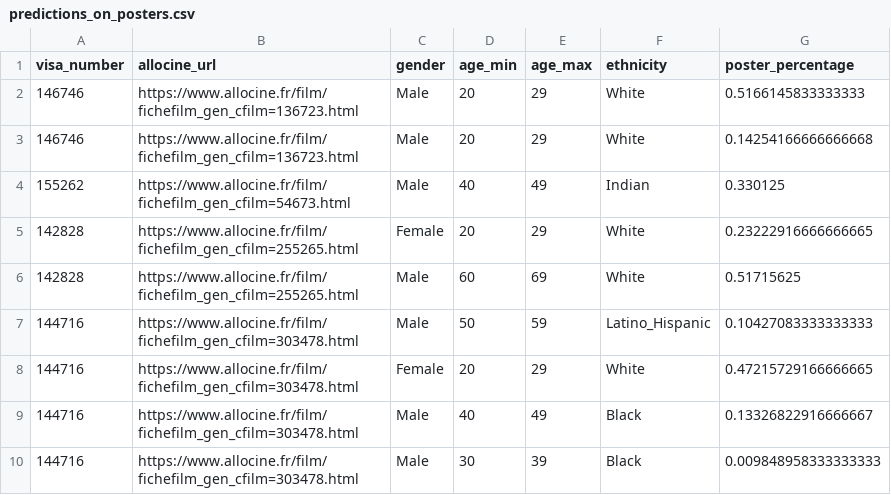
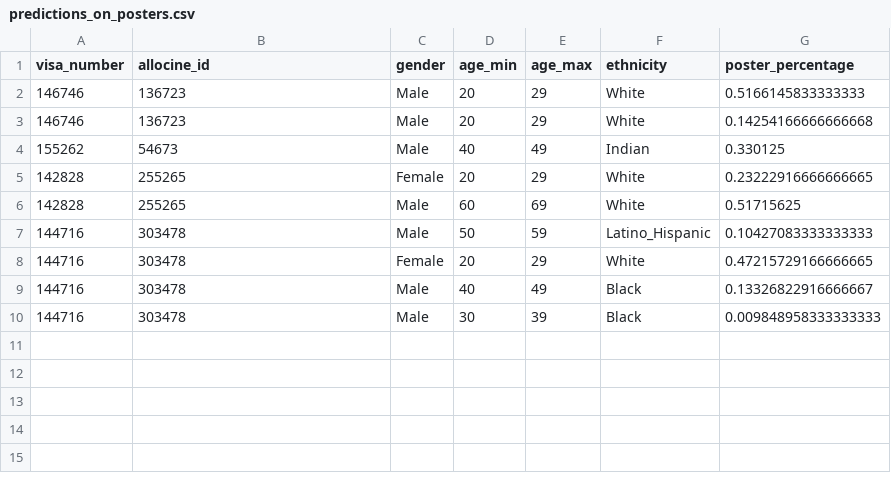
Before and after one commit to dataforgoodfr/13_reveler_inegalites_cinema, a CSV file: ml-image/predictions_on_posters.csv, drawn as a sheet.

```diff
--- a/ml-image/predictions_on_posters.csv
+++ b/ml-image/predictions_on_posters.csv
@@ -1,10 +1,10 @@
-visa_number,allocine_url,gender,age_min,age_max,ethnicity,poster_percentage
-146746,https://www.allocine.fr/film/fichefilm_gen_cfilm=136723.html,Male,20,29,White,0.5166145833333333
-146746,https://www.allocine.fr/film/fichefilm_gen_cfilm=136723.html,Male,20,29,White,0.14254166666666668
-155262,https://www.allocine.fr/film/fichefilm_gen_cfilm=54673.html,Male,40,49,Indian,0.330125
-142828,https://www.allocine.fr/film/fichefilm_gen_cfilm=255265.html,Female,20,29,White,0.23222916666666665
-142828,https://www.allocine.fr/film/fichefilm_gen_cfilm=255265.html,Male,60,69,White,0.51715625
-144716,https://www.allocine.fr/film/fichefilm_gen_cfilm=303478.html,Male,50,59,Latino_Hispanic,0.10427083333333333
-144716,https://www.allocine.fr/film/fichefilm_gen_cfilm=303478.html,Female,20,29,White,0.47215729166666665
-144716,https://www.allocine.fr/film/fichefilm_gen_cfilm=303478.html,Male,40,49,Black,0.13326822916666667
-144716,https://www.allocine.fr/film/fichefilm_gen_cfilm=303478.html,Male,30,39,Black,0.009848958333333333
+visa_number,allocine_id,gender,age_min,age_max,ethnicity,poster_percentage
+146746,136723,Male,20,29,White,0.5166145833333333
+146746,136723,Male,20,29,White,0.14254166666666668
+155262,54673,Male,40,49,Indian,0.330125
+142828,255265,Female,20,29,White,0.23222916666666665
+142828,255265,Male,60,69,White,0.51715625
+144716,303478,Male,50,59,Latino_Hispanic,0.10427083333333333
+144716,303478,Female,20,29,White,0.47215729166666665
+144716,303478,Male,40,49,Black,0.13326822916666667
+144716,303478,Male,30,39,Black,0.009848958333333333
```
Also changed, not shown: ml-image/predictions_on_trailers.csv, 1 other file.
